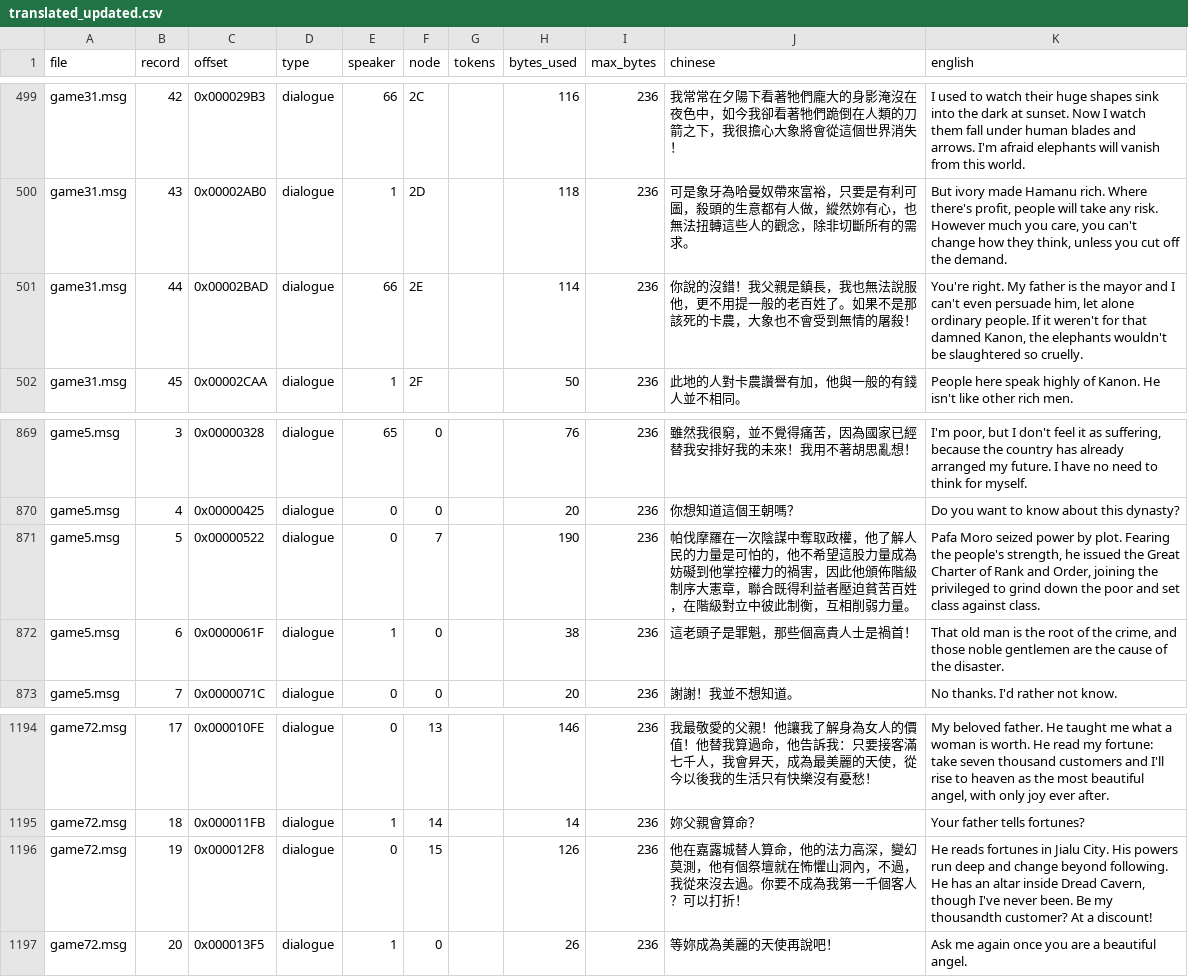
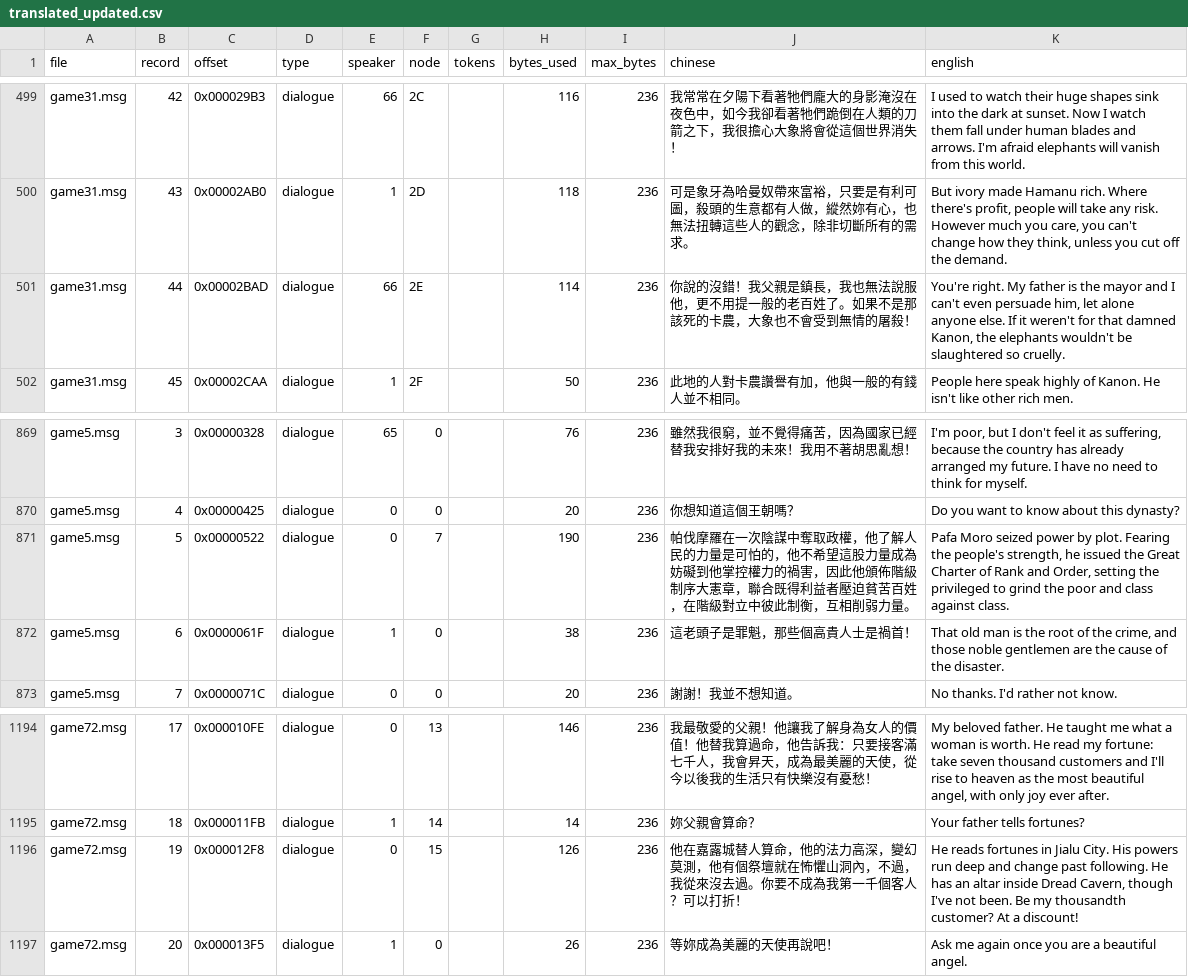
Before and after one commit to DanaCrysalis/HolyIslandTranslation, a CSV file: data/translated_updated.csv, drawn as a sheet; only a part is shown, gaps mark what is left out.

```diff
--- a/data/translated_updated.csv
+++ b/data/translated_updated.csv
@@ -500,3 +500,3 @@ game31.msg,42,0x000029B3,dialogue,66,2C,,116,236,我常常在夕陽下看著牠
 game31.msg,43,0x00002AB0,dialogue,1,2D,,118,236,可是象牙為哈曼奴帶來富裕，只要是有利可圖，殺頭的生意都有人做，縱然妳有心，也無法扭轉這些人的觀念，除非切斷所有的需求。,"But ivory made Hamanu rich. Where there's profit, people will take any risk. However much you care, you can't change how they think, unless you cut off the demand."
-game31.msg,44,0x00002BAD,dialogue,66,2E,,114,236,你說的沒錯！我父親是鎮長，我也無法說服他，更不用提一般的老百姓了。如果不是那該死的卡農，大象也不會受到無情的屠殺！,"You're right. My father is the mayor and I can't even persuade him, let alone ordinary people. If it weren't for that damned Kanon, the elephants wouldn't be slaughtered so cruelly."
+game31.msg,44,0x00002BAD,dialogue,66,2E,,114,236,你說的沒錯！我父親是鎮長，我也無法說服他，更不用提一般的老百姓了。如果不是那該死的卡農，大象也不會受到無情的屠殺！,"You're right. My father is the mayor and I can't even persuade him, let alone anyone else. If it weren't for that damned Kanon, the elephants wouldn't be slaughtered so cruelly."
 game31.msg,45,0x00002CAA,dialogue,1,2F,,50,236,此地的人對卡農讚譽有加，他與一般的有錢人並不相同。,People here speak highly of Kanon. He isn't like other rich men.
@@ -870,3 +870,3 @@ game5.msg,3,0x00000328,dialogue,65,0,,76,236,雖然我很窮，並不覺得痛
 game5.msg,4,0x00000425,dialogue,0,0,,20,236,你想知道這個王朝嗎？,Do you want to know about this dynasty?
-game5.msg,5,0x00000522,dialogue,0,7,,190,236,帕伐摩羅在一次陰謀中奪取政權，他了解人民的力量是可怕的，他不希望這股力量成為妨礙到他掌控權力的禍害，因此他頒佈階級制序大憲章，聯合既得利益者壓迫貧苦百姓，在階級對立中彼此制衡，互相削弱力量。,"Pafa Moro seized power by plot. Fearing the people's strength, he issued the Great Charter of Rank and Order, joining the privileged to grind down the poor and set class against class."
+game5.msg,5,0x00000522,dialogue,0,7,,190,236,帕伐摩羅在一次陰謀中奪取政權，他了解人民的力量是可怕的，他不希望這股力量成為妨礙到他掌控權力的禍害，因此他頒佈階級制序大憲章，聯合既得利益者壓迫貧苦百姓，在階級對立中彼此制衡，互相削弱力量。,"Pafa Moro seized power by plot. Fearing the people's strength, he issued the Great Charter of Rank and Order, setting the privileged to grind the poor and class against class."
 game5.msg,6,0x0000061F,dialogue,1,0,,38,236,這老頭子是罪魁，那些個高貴人士是禍首！,"That old man is the root of the crime, and those noble gentlemen are the cause of the disaster."
@@ -1195,3 +1195,3 @@ game72.msg,17,0x000010FE,dialogue,0,13,,146,236,我最敬愛的父親！他讓
 game72.msg,18,0x000011FB,dialogue,1,14,,14,236,妳父親會算命？,Your father tells fortunes?
-game72.msg,19,0x000012F8,dialogue,0,15,,126,236,他在嘉露城替人算命，他的法力高深，變幻莫測，他有個祭壇就在怖懼山洞內，不過，我從來沒去過。你要不成為我第一千個客人？可以打折！,"He reads fortunes in Jialu City. His powers run deep and change beyond following. He has an altar inside Dread Cavern, though I've never been. Be my thousandth customer? At a discount!"
+game72.msg,19,0x000012F8,dialogue,0,15,,126,236,他在嘉露城替人算命，他的法力高深，變幻莫測，他有個祭壇就在怖懼山洞內，不過，我從來沒去過。你要不成為我第一千個客人？可以打折！,"He reads fortunes in Jialu City. His powers run deep and change past following. He has an altar inside Dread Cavern, though I've not been. Be my thousandth customer? At a discount!"
 game72.msg,20,0x000013F5,dialogue,1,0,,26,236,等妳成為美麗的天使再說吧！,Ask me again once you are a beautiful angel.
```
Also changed, not shown: 4 other files.
